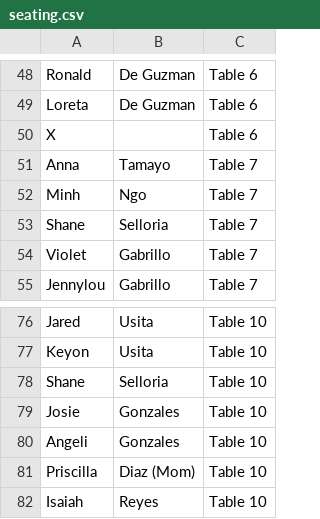
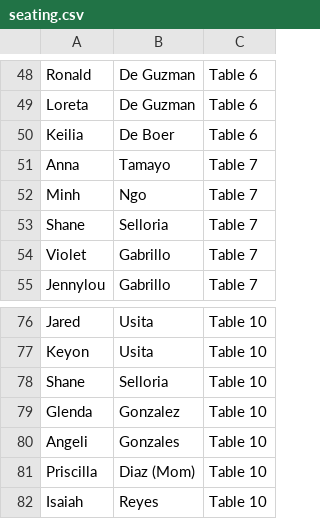
Before and after one commit to alexespejo/ellas-debut-seat-chart, a CSV file: data/seating.csv, drawn as a sheet; only a part is shown, gaps mark what is left out.

Commit message:
Replace table 6 and 10 placeholders

```diff
--- a/data/seating.csv
+++ b/data/seating.csv
@@ -49,3 +49,3 @@ Ronald,De Guzman,Table 6
 Loreta,De Guzman,Table 6
-X,,Table 6
+Keilia,De Boer,Table 6
 Anna,Tamayo,Table 7
@@ -78,3 +78,3 @@ Keyon,Usita,Table 10
 Shane,Selloria,Table 10
-Josie,Gonzales,Table 10
+Glenda,Gonzalez,Table 10
 Angeli,Gonzales,Table 10
```
Also changed, not shown: 1 other file.
